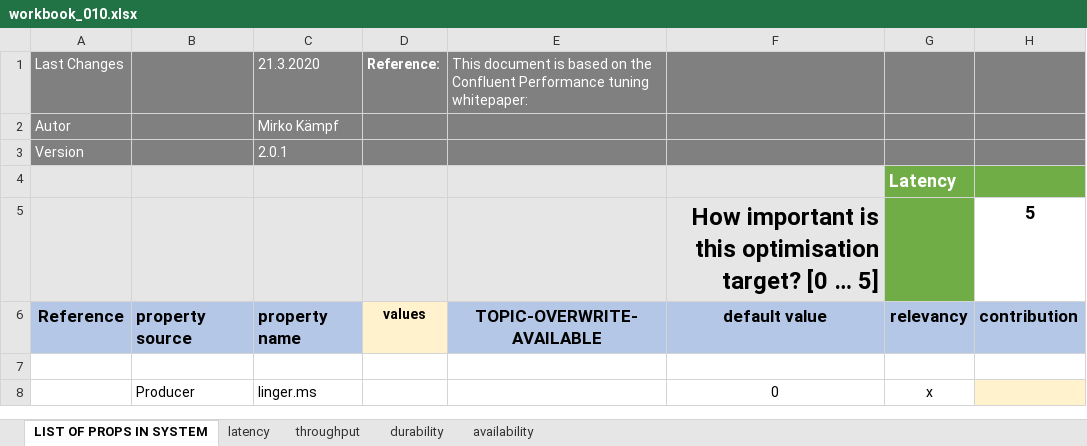
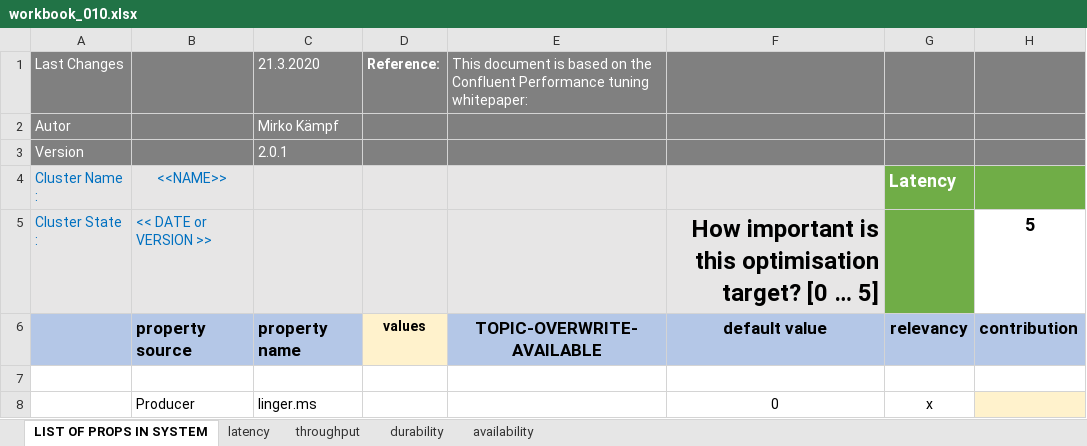
Before and after one commit to kamir/kstreams-perf-test, an Excel workbook: tools/workbook_010.xlsx, sheet LIST OF PROPS IN SYSTEM, drawn as a sheet; only a part is shown; values as stored, in another font and other column widths than the file's, no borders; the diff names each change by its address in the sheet, - before the commit and + after, or states it on an @@ line.

```diff
--- a/tools/workbook_010.xlsx (sheet LIST OF PROPS IN SYSTEM)
+++ b/tools/workbook_010.xlsx (sheet LIST OF PROPS IN SYSTEM)
-A4 (Last Changes): (empty)
+A4 (Last Changes): Cluster Name :
-B4: (empty)
+B4: <<NAME>>
-A5 (Last Changes): (empty)
+A5 (Last Changes): Cluster State :
-B5: (empty)
+B5: << DATE or VERSION >>
-A6 (Last Changes): Reference
+A6 (Last Changes): (empty)
```
Also changed, not shown: 2 other files.
